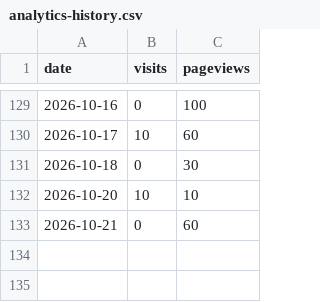
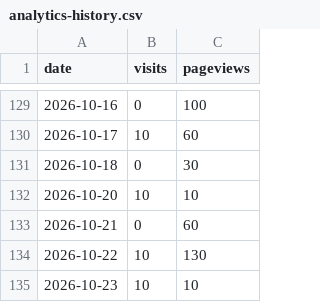
Before and after one commit to drewmerrill/groovelinx-site, a CSV file: analytics-history.csv, drawn as a sheet; only a part is shown, gaps mark what is left out.

```diff
--- a/analytics-history.csv
+++ b/analytics-history.csv
@@ -133 +133,3 @@ date,visits,pageviews
 2026-10-21,0,60
+2026-10-22,10,130
+2026-10-23,10,10
```
